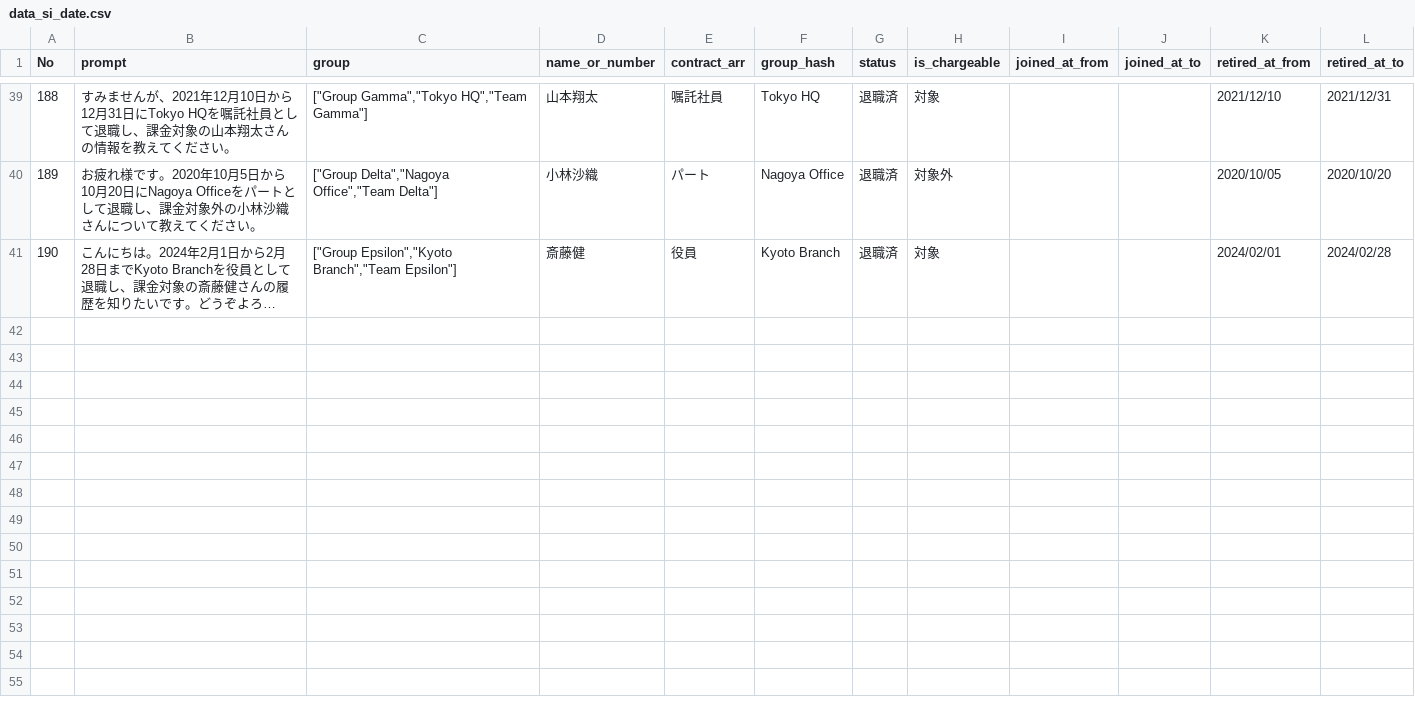
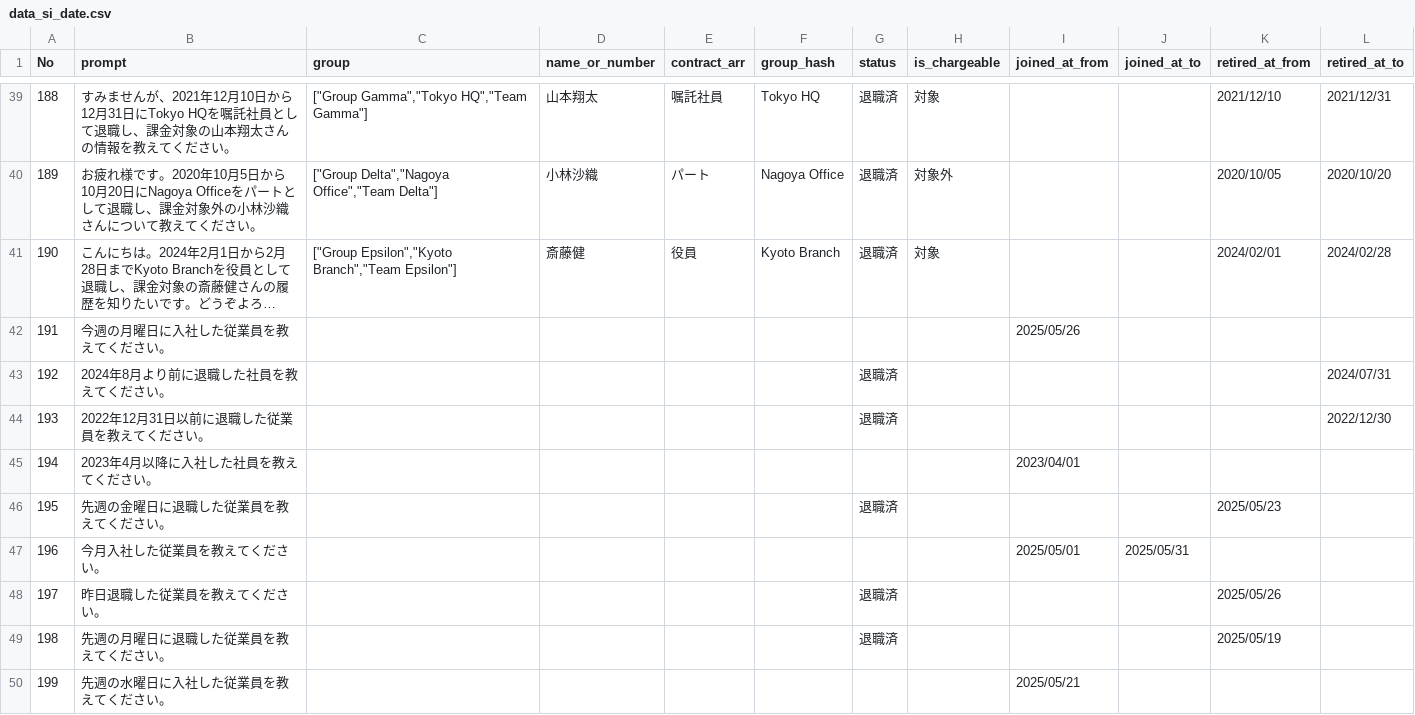
Before and after one commit to Quinn-mfv/smart_search_research_HRS, a CSV file: dataset/si/data_si_date.csv, drawn as a sheet; only a part is shown, gaps mark what is left out; long unchanged cells end in …; the diff names each change by its address in the sheet, - before the commit and + after, or states it on an @@ line.

```diff
--- a/dataset/si/data_si_date.csv
+++ b/dataset/si/data_si_date.csv
+row 42: 191 | 今週の月曜日に入社した従業員を教えてください。 |  |  |  |  |  |  | 2025/05/26
+row 43: 192 | 2024年8月より前に退職した社員を教えてください。 |  |  |  |  | 退職済 |  |  |  |  | 2024/07/31
+row 44: 193 | 2022年12月31日以前に退職した従業員を教えてください。 |  |  |  |  | 退職済 |  |  |  |  | 2022/12/30
+row 45: 194 | 2023年4月以降に入社した社員を教えてください。 |  |  |  |  |  |  | 2023/04/01
+row 46: 195 | 先週の金曜日に退職した従業員を教えてください。 |  |  |  |  | 退職済 |  |  |  | 2025/05/23
+row 47: 196 | 今月入社した従業員を教えてください。 |  |  |  |  |  |  | 2025/05/01 | 2025/05/31
+row 48: 197 | 昨日退職した従業員を教えてください。 |  |  |  |  | 退職済 |  |  |  | 2025/05/26
+row 49: 198 | 先週の月曜日に退職した従業員を教えてください。 |  |  |  |  | 退職済 |  |  |  | 2025/05/19
+row 50: 199 | 先週の水曜日に入社した従業員を教えてください。 |  |  |  |  |  |  | 2025/05/21
```
Also changed, not shown: dataset/si/data_si.csv, dataset/si/data_si_group_hash.csv, 14 other files.
